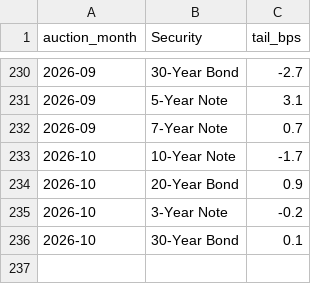
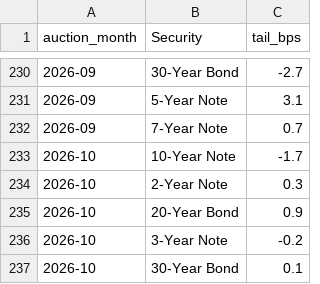
Before and after one commit to Henryyyg/treasury-auctions, a CSV file: auction_tails.csv, drawn as a sheet; only a part is shown, gaps mark what is left out.

Commit message:
Update 2-Year Note tail for 2026-10

```diff
--- a/auction_tails.csv
+++ b/auction_tails.csv
@@ -233,2 +233,3 @@ auction_month,Security,tail_bps
 2026-10,10-Year Note,-1.7
+2026-10,2-Year Note,0.3
 2026-10,20-Year Bond,0.9
```
